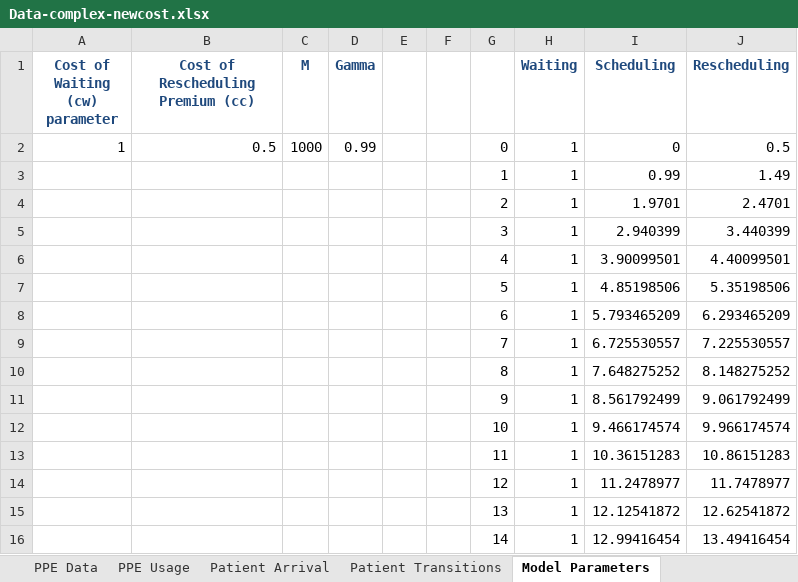
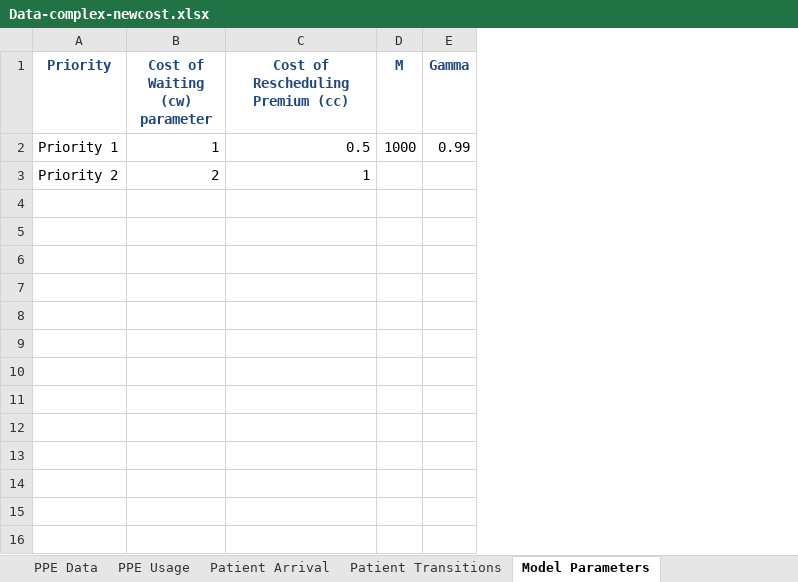
Before and after one commit to Konstantin-Volodin/UOttawa-Dynamic-Knapsack-Problem-Python, an Excel workbook: v2-Implementation/Data/Data-complex-newcost.xlsx, sheet Model Parameters, drawn as a sheet; values as stored, in another font and other column widths than the file's, no borders; charts and pictures not drawn; removed rows and columns are numbered as before the commit, all else as after; the diff names each change by its address in the sheet, - before the commit and + after, or states it on an @@ line.

Commit message:
working on adding a priority index

```diff
--- a/v2-Implementation/Data/Data-complex-newcost.xlsx (sheet Model Parameters)
+++ b/v2-Implementation/Data/Data-complex-newcost.xlsx (sheet Model Parameters)
+column A (Priority), rows 2-3: Priority 1 | Priority 2
-column E, empty
-column F, empty
-column G, rows 2-3: 0 | 1
-column H (Waiting), rows 2-3: 1 | 1
-column I (Scheduling), rows 2-3: 0 | 0.99
-column J (Rescheduling), rows 2-3: 0.5 | 1.49
-B3 (Cost of Waiting (cw) parameter): (empty)
+B3 (Cost of Waiting (cw) parameter): 2
-C3: (empty)
+C3: 1
-row 4:  |  |  |  |  |  | 2 | 1 | 1.9701 | 2.4701
-row 5:  |  |  |  |  |  | 3 | 1 | 2.940399 | 3.440399
-row 6:  |  |  |  |  |  | 4 | 1 | 3.90099501 | 4.40099501
-row 7:  |  |  |  |  |  | 5 | 1 | 4.85198506 | 5.35198506
-row 8:  |  |  |  |  |  | 6 | 1 | 5.793465209 | 6.293465209
-row 9:  |  |  |  |  |  | 7 | 1 | 6.725530557 | 7.225530557
-row 10:  |  |  |  |  |  | 8 | 1 | 7.648275252 | 8.148275252
-row 11:  |  |  |  |  |  | 9 | 1 | 8.561792499 | 9.061792499
-row 12:  |  |  |  |  |  | 10 | 1 | 9.466174574 | 9.966174574
-row 13:  |  |  |  |  |  | 11 | 1 | 10.36151283 | 10.86151283
-row 14:  |  |  |  |  |  | 12 | 1 | 11.2478977 | 11.7478977
-row 15:  |  |  |  |  |  | 13 | 1 | 12.12541872 | 12.62541872
-row 16:  |  |  |  |  |  | 14 | 1 | 12.99416454 | 13.49416454
```
Also changed, not shown: sheet Expected State Values, sheet Patient Transitions, sheet Patient Arrival, sheet PPE Usage, sheet Indices Data, sheet PPE Data, charts or pictures, v2-Implementation/Data/Data-full-newcost.xlsx, 22 other files.
